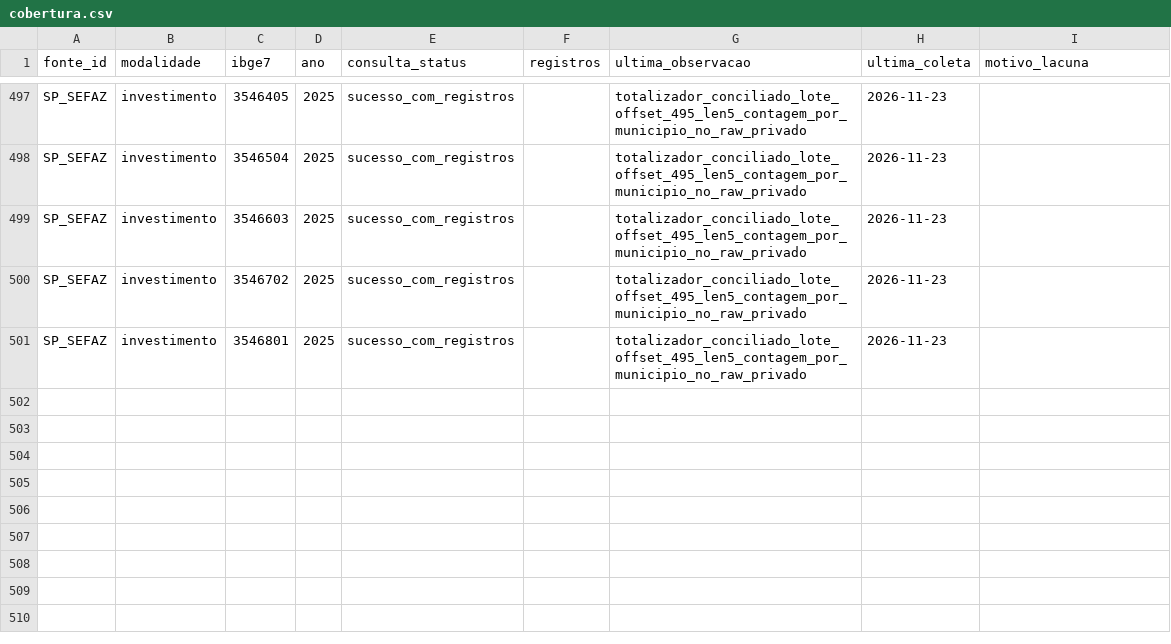
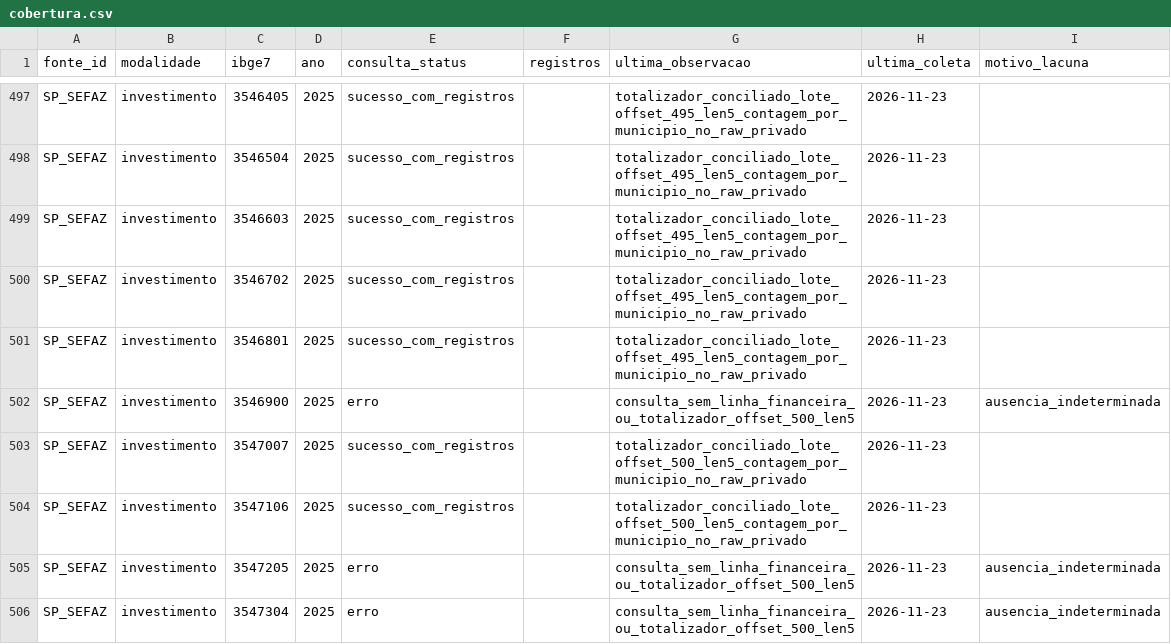
Before and after one commit to hilaliskandar/mapa_do_tesouro, a CSV file: governance/controls/investimentos_sp645/cobertura.csv, drawn as a sheet; only a part is shown, gaps mark what is left out.

Commit message:
governance: registrar offset 500 SIAFEM 2 validos e 3 inconclusivos

```diff
--- a/governance/controls/investimentos_sp645/cobertura.csv
+++ b/governance/controls/investimentos_sp645/cobertura.csv
@@ -501 +501,6 @@ SP_SEFAZ;investimento;3546702;2025;sucesso_com_registros;;totalizador_conciliado
 SP_SEFAZ;investimento;3546801;2025;sucesso_com_registros;;totalizador_conciliado_lote_offset_495_len5_contagem_por_municipio_no_raw_privado;2026-11-23;
+SP_SEFAZ;investimento;3546900;2025;erro;;consulta_sem_linha_financeira_ou_totalizador_offset_500_len5;2026-11-23;ausencia_indeterminada
+SP_SEFAZ;investimento;3547007;2025;sucesso_com_registros;;totalizador_conciliado_lote_offset_500_len5_contagem_por_municipio_no_raw_privado;2026-11-23;
+SP_SEFAZ;investimento;3547106;2025;sucesso_com_registros;;totalizador_conciliado_lote_offset_500_len5_contagem_por_municipio_no_raw_privado;2026-11-23;
+SP_SEFAZ;investimento;3547205;2025;erro;;consulta_sem_linha_financeira_ou_totalizador_offset_500_len5;2026-11-23;ausencia_indeterminada
+SP_SEFAZ;investimento;3547304;2025;erro;;consulta_sem_linha_financeira_ou_totalizador_offset_500_len5;2026-11-23;ausencia_indeterminada
```
